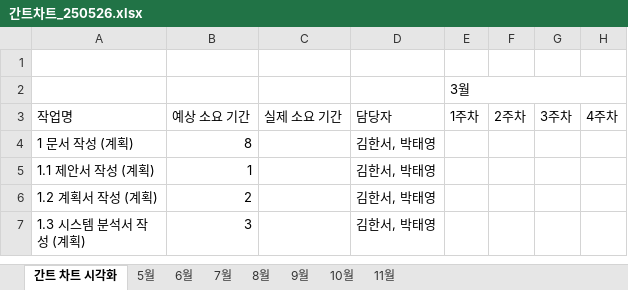
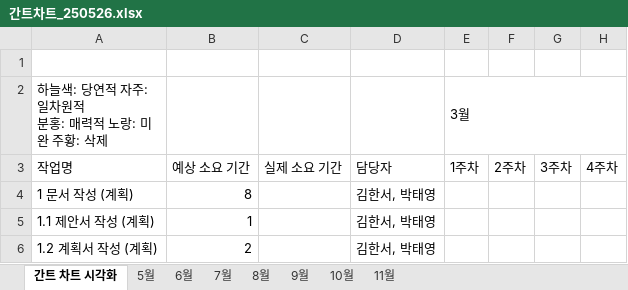
Before and after one commit to ptyytty/storage, an Excel workbook: 간트차트_250526.xlsx, sheet 간트 차트 시각화, drawn as a sheet; only a part is shown; the shorter side is filled out with more unchanged rows; values as stored, in another font and other column widths than the file's, no cell formats; conditional formats not drawn; ↵ is a line break in a cell; the diff names each change by its address in the sheet, - before the commit and + after, or states it on an @@ line.

```diff
--- a/간트차트_250526.xlsx (sheet 간트 차트 시각화)
+++ b/간트차트_250526.xlsx (sheet 간트 차트 시각화)
-A2: (empty)
+A2: 하늘색: 당연적 자주: 일차원적 ↵ 분홍: 매력적 노랑: 미완 주황: 삭제
```
Also changed, not shown: cell formats, 1 other file.
